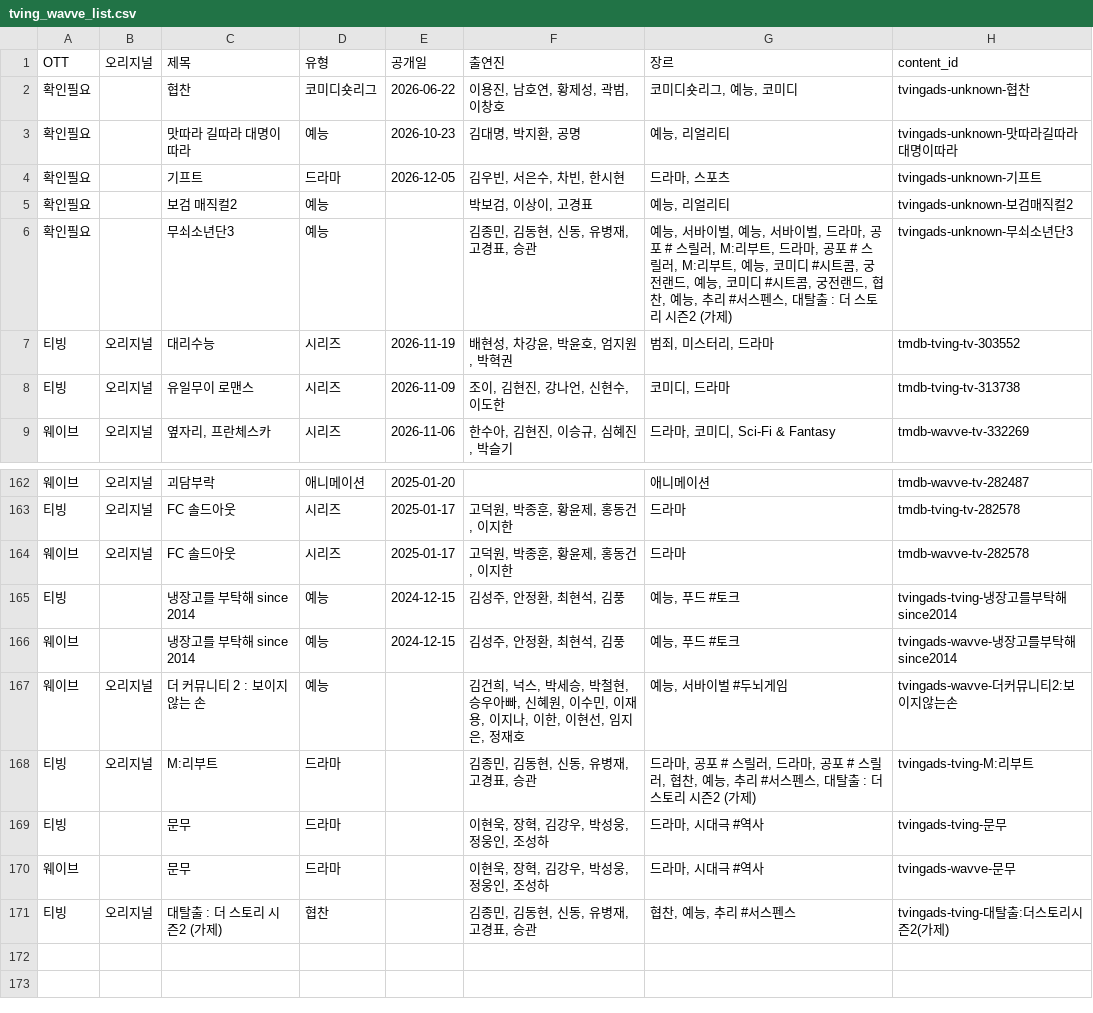
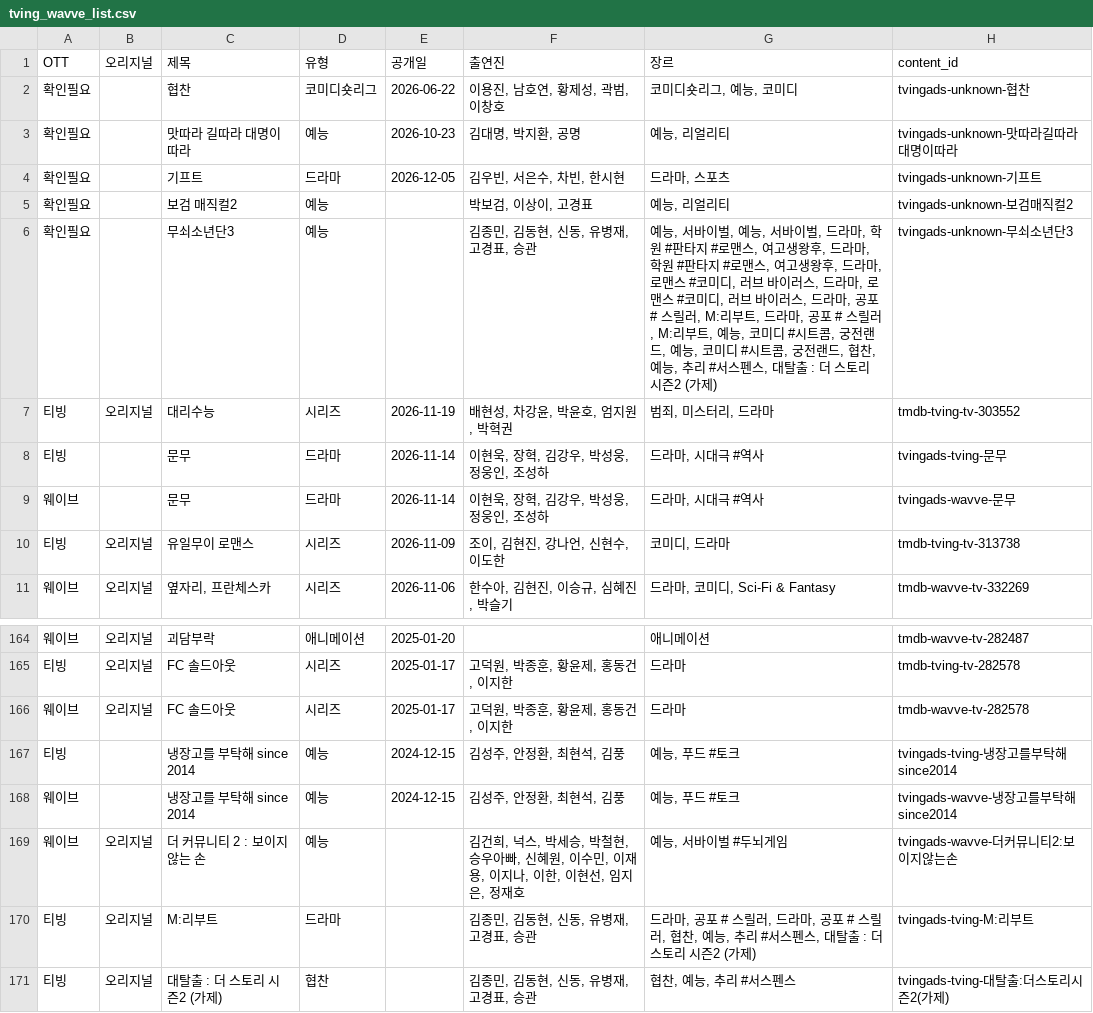
Before and after one commit to ktnasmedia/guide-portal, a CSV file: tving_wavve_list.csv, drawn as a sheet; only a part is shown, gaps mark what is left out.

```diff
--- a/tving_wavve_list.csv
+++ b/tving_wavve_list.csv
@@ -5,4 +5,6 @@
 확인필요,,보검 매직컬2,예능,,"박보검, 이상이, 고경표","예능, 리얼리티",tvingads-unknown-보검매직컬2
-확인필요,,무쇠소년단3,예능,,"김종민, 김동현, 신동, 유병재, 고경표, 승관","예능, 서바이벌, 예능, 서바이벌, 드라마, 공포 # 스릴러, M:리부트, 드라마, 공포 # 스릴러, M:리부트, 예능, 코미디 #시트콤, 궁전랜드, 예능, 코미디 #시트콤, 궁전랜드, 협찬, 예능, 추리 #서스펜스, 대탈출 : 더 스토리 시즌2 (가제)",tvingads-unknown-무쇠소년단3
+확인필요,,무쇠소년단3,예능,,"김종민, 김동현, 신동, 유병재, 고경표, 승관","예능, 서바이벌, 예능, 서바이벌, 드라마, 학원 #판타지 #로맨스, 여고생왕후, 드라마, 학원 #판타지 #로맨스, 여고생왕후, 드라마, 로맨스 #코미디, 러브 바이러스, 드라마, 로맨스 #코미디, 러브 바이러스, 드라마, 공포 # 스릴러, M:리부트, 드라마, 공포 # 스릴러, M:리부트, 예능, 코미디 #시트콤, 궁전랜드, 예능, 코미디 #시트콤, 궁전랜드, 협찬, 예능, 추리 #서스펜스, 대탈출 : 더 스토리 시즌2 (가제)",tvingads-unknown-무쇠소년단3
 티빙,오리지널,대리수능,시리즈,2026-11-19,"배현성, 차강윤, 박윤호, 엄지원, 박혁권","범죄, 미스터리, 드라마",tmdb-tving-tv-303552
+티빙,,문무,드라마,2026-11-14,"이현욱, 장혁, 김강우, 박성웅, 정웅인, 조성하","드라마, 시대극 #역사",tvingads-tving-문무
+웨이브,,문무,드라마,2026-11-14,"이현욱, 장혁, 김강우, 박성웅, 정웅인, 조성하","드라마, 시대극 #역사",tvingads-wavve-문무
 티빙,오리지널,유일무이 로맨스,시리즈,2026-11-09,"조이, 김현진, 강나언, 신현수, 이도한","코미디, 드라마",tmdb-tving-tv-313738
@@ -168,4 +170,2 @@
 티빙,오리지널,M:리부트,드라마,,"김종민, 김동현, 신동, 유병재, 고경표, 승관","드라마, 공포 # 스릴러, 드라마, 공포 # 스릴러, 협찬, 예능, 추리 #서스펜스, 대탈출 : 더 스토리 시즌2 (가제)",tvingads-tving-M:리부트
-티빙,,문무,드라마,,"이현욱, 장혁, 김강우, 박성웅, 정웅인, 조성하","드라마, 시대극 #역사",tvingads-tving-문무
-웨이브,,문무,드라마,,"이현욱, 장혁, 김강우, 박성웅, 정웅인, 조성하","드라마, 시대극 #역사",tvingads-wavve-문무
 티빙,오리지널,대탈출 : 더 스토리 시즌2 (가제),협찬,,"김종민, 김동현, 신동, 유병재, 고경표, 승관","협찬, 예능, 추리 #서스펜스",tvingads-tving-대탈출:더스토리시즌2(가제)
```
Also changed, not shown: 3 other files.
